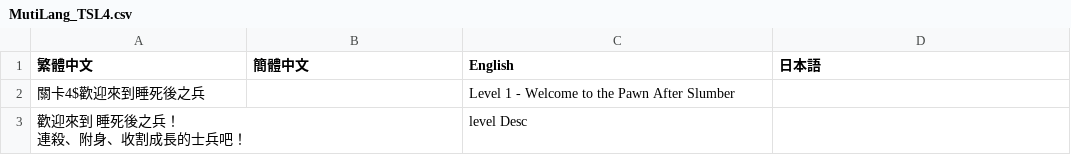
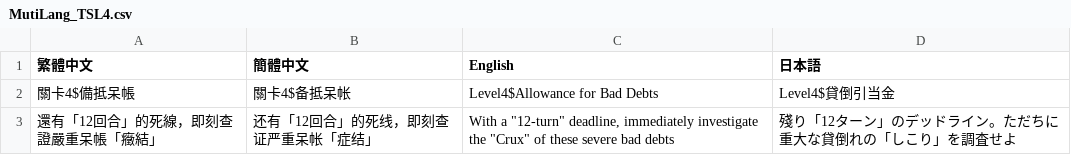
Before and after one commit to Jill505/pawnAfterCheckmate, a CSV file: Assets/Resources/Mutilang_CSV/Level/MutiLang_TSL4.csv, drawn as a sheet.

```diff
--- a/Assets/Resources/Mutilang_CSV/Level/MutiLang_TSL4.csv
+++ b/Assets/Resources/Mutilang_CSV/Level/MutiLang_TSL4.csv
@@ -1,4 +1,3 @@
 繁體中文,簡體中文,English,日本語
-關卡4$歡迎來到睡死後之兵,,Level 1 - Welcome to the Pawn After Slumber,
-"歡迎來到 睡死後之兵！
-連殺、附身、收割成長的士兵吧！",,level Desc,
+關卡4$備抵呆帳,關卡4$备抵呆帐,Level4$Allowance for Bad Debts,Level4$貸倒引当金
+還有「12回合」的死線，即刻查證嚴重呆帳「癥結」,还有「12回合」的死线，即刻查证严重呆帐「症结」,"With a ""12-turn"" deadline, immediately investigate the ""Crux"" of these severe bad debts",殘り「12ターン」のデッドライン。ただちに重大な貸倒れの「しこり」を調査せよ
```
Also changed, not shown: Assets/Resources/Mutilang_CSV/Level/MutiLang_TSL1.csv, Assets/Resources/Mutilang_CSV/Level/MutiLang_TSL2.csv, 4 other files.
